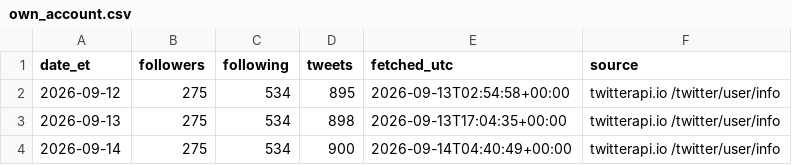
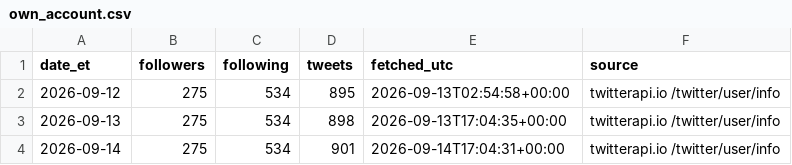
Before and after one commit to Fluxus-Trade-Lab/fluxus-dashboard, a CSV file: data/content/x_watch/own_account.csv, drawn as a sheet.

```diff
--- a/data/content/x_watch/own_account.csv
+++ b/data/content/x_watch/own_account.csv
@@ -3,2 +3,2 @@ date_et,followers,following,tweets,fetched_utc,source
 2026-09-13,275,534,898,2026-09-13T17:04:35+00:00,twitterapi.io /twitter/user/info
-2026-09-14,275,534,900,2026-09-14T04:40:49+00:00,twitterapi.io /twitter/user/info
+2026-09-14,275,534,901,2026-09-14T17:04:31+00:00,twitterapi.io /twitter/user/info
```
Also changed, not shown: data/content/x_watch/runlog.csv, 3 other files.
